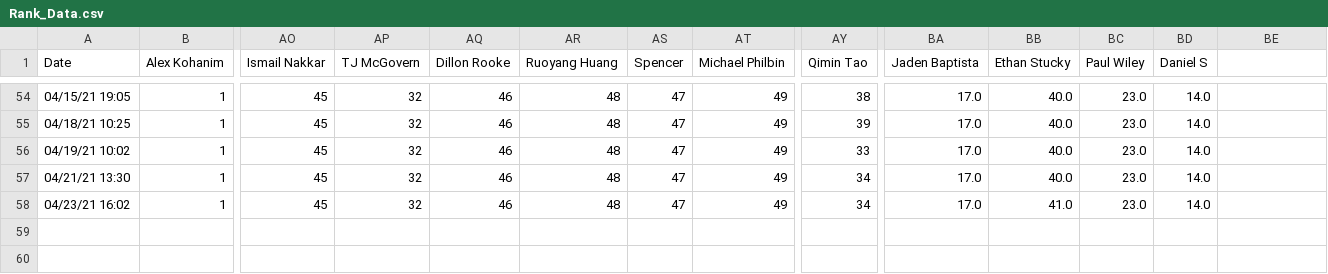
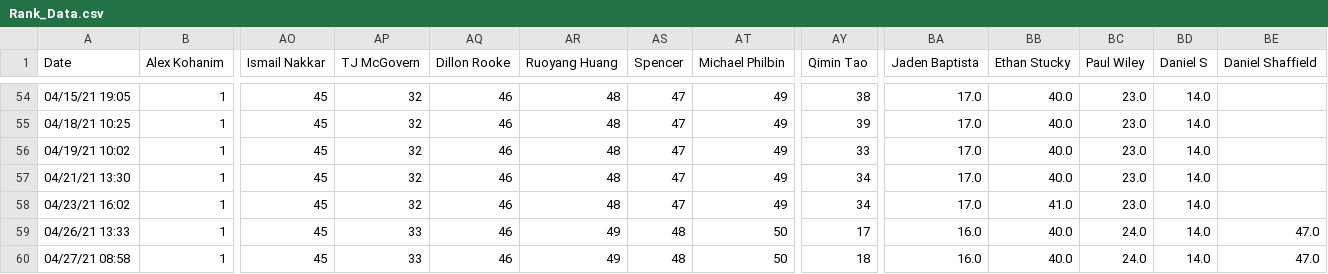
Before and after one commit to Peej1226/SBCC_Kattis_App, a CSV file: sbcc_app/Rank_Data.csv, drawn as a sheet; only a part is shown, gaps mark what is left out; rows hold the shown columns only; the diff names each change by its address in the sheet, - before the commit and + after, or states it on an @@ line.

```diff
--- a/sbcc_app/Rank_Data.csv
+++ b/sbcc_app/Rank_Data.csv
-BE1: (empty)
+BE1: Daniel Shaffield
+row 59: 04/26/21 13:33 | 1 | 45 | 33 | 46 | 49 | 48 | 50 | 17 | 16.0 | 40.0 | 24.0 | 14.0 | 47.0
+row 60: 04/27/21 08:58 | 1 | 45 | 33 | 46 | 49 | 48 | 50 | 18 | 16.0 | 40.0 | 24.0 | 14.0 | 47.0
```
Also changed, not shown: sbcc_app/Score_Data.csv.
